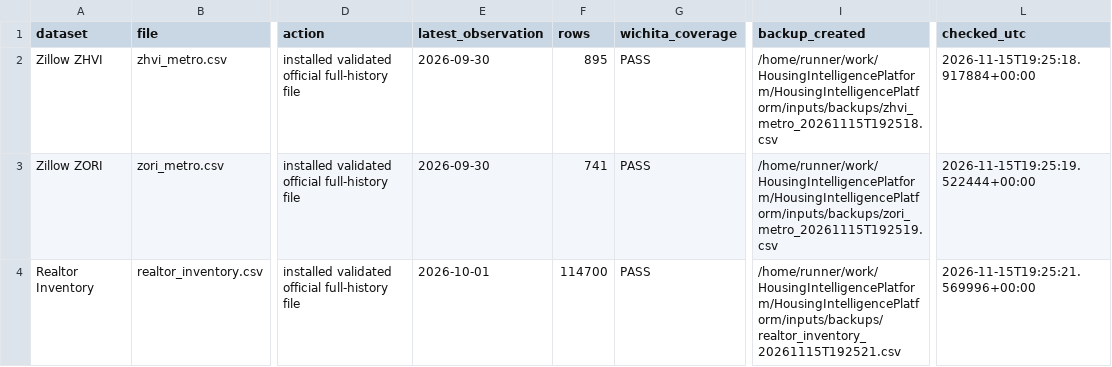
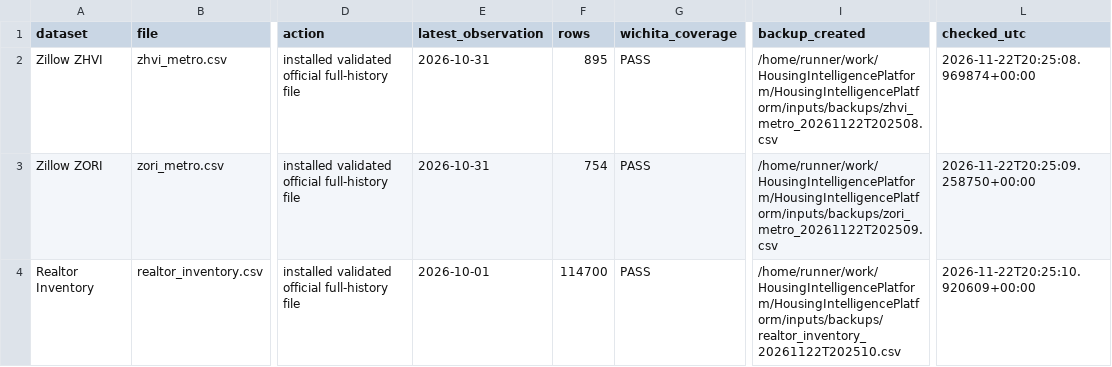
Before and after one commit to dlockar1mtg/HousingIntelligencePlatform, a CSV file: state/v10_data_freshness_report.csv, drawn as a sheet; only a part is shown, gaps mark what is left out; the diff names each change by its address in the sheet, - before the commit and + after, or states it on an @@ line.

```diff
--- a/state/v10_data_freshness_report.csv
+++ b/state/v10_data_freshness_report.csv
-E2:E3 (latest_observation): 2026-09-30
+E2:E3 (latest_observation): 2026-10-31
-I2 (backup_created): /home/runner/work/HousingIntelligencePlatform/HousingIntelligencePlatform/inputs/backups/zhvi_metro_20261115T192518.csv
+I2 (backup_created): /home/runner/work/HousingIntelligencePlatform/HousingIntelligencePlatform/inputs/backups/zhvi_metro_20261122T202508.csv
-L2 (checked_utc): 2026-11-15T19:25:18.917884+00:00
+L2 (checked_utc): 2026-11-22T20:25:08.969874+00:00
-F3 (rows): 741
+F3 (rows): 754
-I3 (backup_created): /home/runner/work/HousingIntelligencePlatform/HousingIntelligencePlatform/inputs/backups/zori_metro_20261115T192519.csv
+I3 (backup_created): /home/runner/work/HousingIntelligencePlatform/HousingIntelligencePlatform/inputs/backups/zori_metro_20261122T202509.csv
-L3 (checked_utc): 2026-11-15T19:25:19.522444+00:00
+L3 (checked_utc): 2026-11-22T20:25:09.258750+00:00
-I4 (backup_created): /home/runner/work/HousingIntelligencePlatform/HousingIntelligencePlatform/inputs/backups/realtor_inventory_20261115T192521.csv
+I4 (backup_created): /home/runner/work/HousingIntelligencePlatform/HousingIntelligencePlatform/inputs/backups/realtor_inventory_20261122T202510.csv
-L4 (checked_utc): 2026-11-15T19:25:21.569996+00:00
+L4 (checked_utc): 2026-11-22T20:25:10.920609+00:00
```
Also changed, not shown: state/v9_monitoring_current_snapshot.csv, state/v9_monitoring_history.csv, 1 other file.
